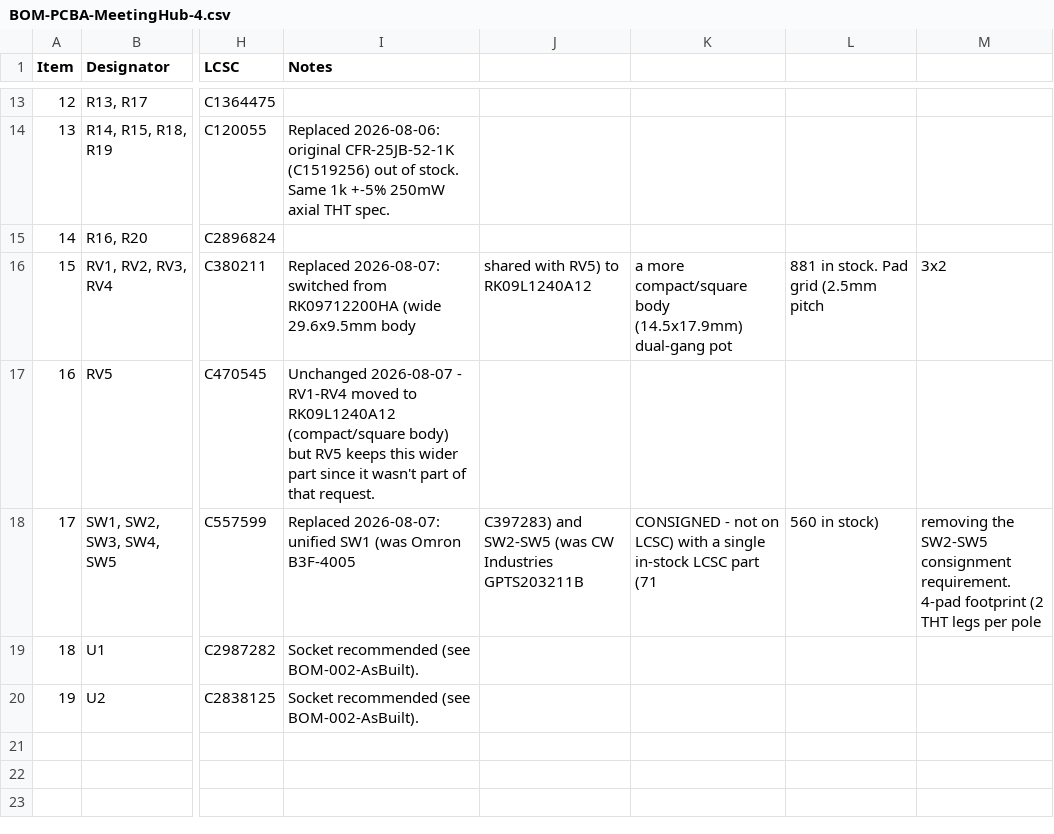
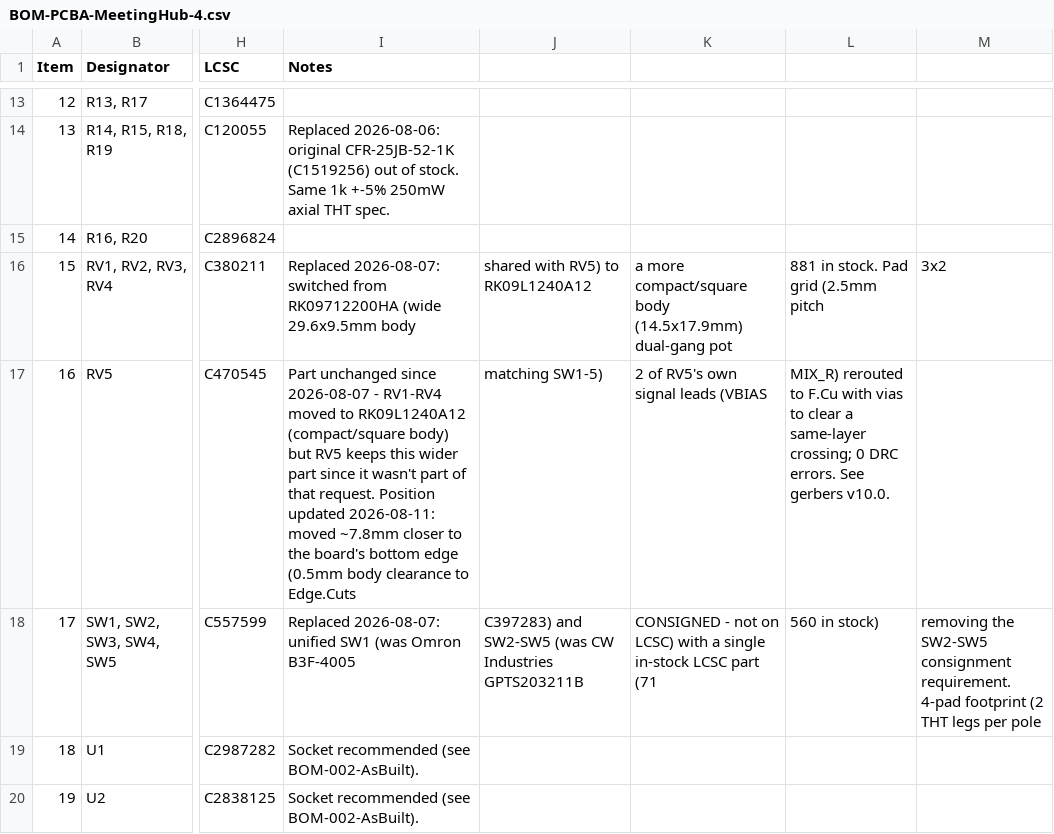
Before and after one commit to facarvalho/MeetingHub-4, a CSV file: hardware/BOM/BOM-PCBA-MeetingHub-4.csv, drawn as a sheet; only a part is shown, gaps mark what is left out; the diff names each change by its address in the sheet, - before the commit and + after, or states it on an @@ line.

```diff
--- a/hardware/BOM/BOM-PCBA-MeetingHub-4.csv
+++ b/hardware/BOM/BOM-PCBA-MeetingHub-4.csv
-I17 (Notes): Unchanged 2026-08-07 - RV1-RV4 moved to RK09L1240A12 (compact/square body) but RV5 keeps this wider part since it wasn't part of that request.
+I17 (Notes): Part unchanged since 2026-08-07 - RV1-RV4 moved to RK09L1240A12 (compact/square body) but RV5 keeps this wider part since it wasn't part of that request. Position updated 2026-08-11: moved ~7.8mm closer to the board's bottom edge (0.5mm body clearance to Edge.Cuts
-J17: (empty)
+J17: matching SW1-5)
-K17: (empty)
+K17: 2 of RV5's own signal leads (VBIAS
-L17: (empty)
+L17: MIX_R) rerouted to F.Cu with vias to clear a same-layer crossing; 0 DRC errors. See gerbers v10.0.
```
Also changed, not shown: hardware/Gerbers/MeetingHub-4-Placement.csv, 19 other files.
